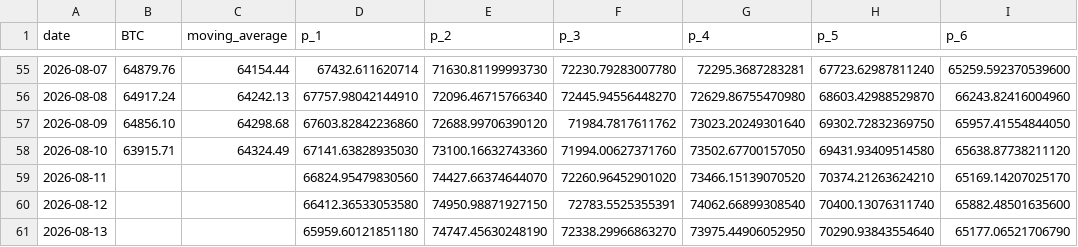
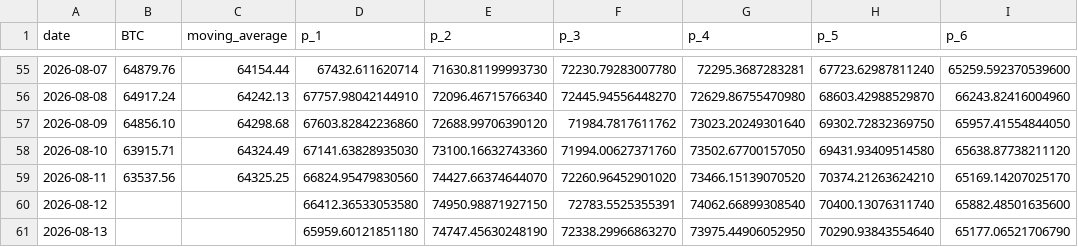
Before and after one commit to kaikasekai/kaikasekai, a CSV file: data.csv, drawn as a sheet; only a part is shown, gaps mark what is left out; the diff names each change by its address in the sheet, - before the commit and + after, or states it on an @@ line.

```diff
--- a/data.csv
+++ b/data.csv
-B59 (BTC): (empty)
+B59 (BTC): 63537.56
-C59 (moving_average): (empty)
+C59 (moving_average): 64325.25
```
